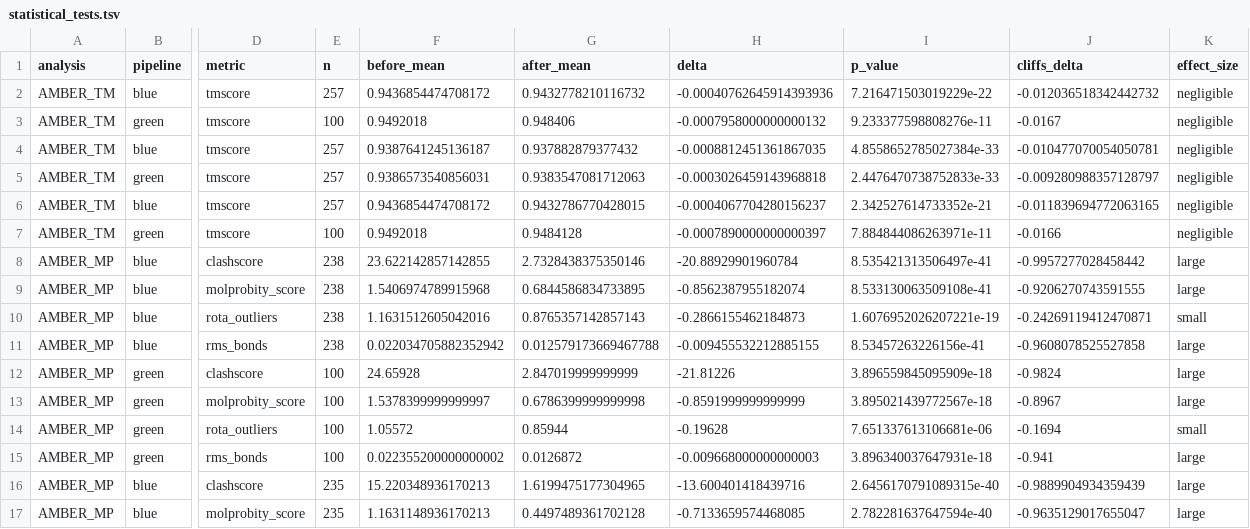
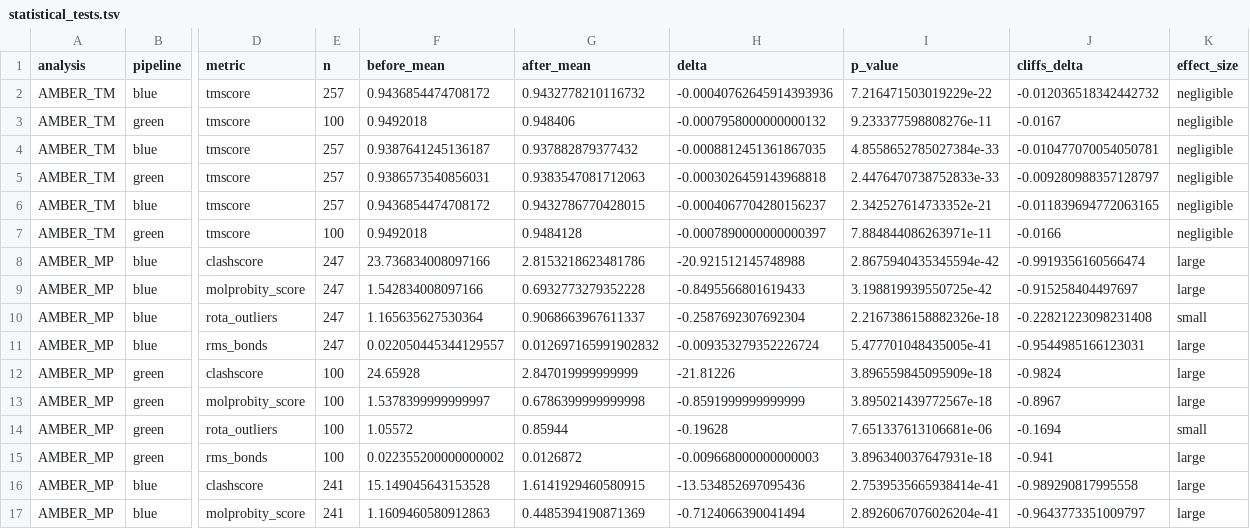
Before and after one commit to dreamlessx/Protein_Relax_Pipeline, a TSV file: red_analysis/tables/statistical_tests.tsv, drawn as a sheet; only a part is shown, gaps mark what is left out; the diff covers the shown part only; the diff names each change by its address in the sheet, - before the commit and + after, or states it on an @@ line.

```diff
--- a/red_analysis/tables/statistical_tests.tsv
+++ b/red_analysis/tables/statistical_tests.tsv
-E8:E11 (n): 238
+E8:E11 (n): 247
-F8 (before_mean): 23.622142857142855
+F8 (before_mean): 23.736834008097166
-G8 (after_mean): 2.7328438375350146
+G8 (after_mean): 2.8153218623481786
-H8 (delta): -20.88929901960784
+H8 (delta): -20.921512145748988
-I8 (p_value): 8.535421313506497e-41
+I8 (p_value): 2.8675940435345594e-42
-J8 (cliffs_delta): -0.9957277028458442
+J8 (cliffs_delta): -0.9919356160566474
-F9 (before_mean): 1.5406974789915968
+F9 (before_mean): 1.542834008097166
-G9 (after_mean): 0.6844586834733895
+G9 (after_mean): 0.6932773279352228
-H9 (delta): -0.8562387955182074
+H9 (delta): -0.8495566801619433
-I9 (p_value): 8.533130063509108e-41
+I9 (p_value): 3.198819939550725e-42
-J9 (cliffs_delta): -0.9206270743591555
+J9 (cliffs_delta): -0.915258404497697
-F10 (before_mean): 1.1631512605042016
+F10 (before_mean): 1.165635627530364
-G10 (after_mean): 0.8765357142857143
+G10 (after_mean): 0.9068663967611337
-H10 (delta): -0.2866155462184873
+H10 (delta): -0.2587692307692304
-I10 (p_value): 1.6076952026207221e-19
+I10 (p_value): 2.2167386158882326e-18
-J10 (cliffs_delta): -0.24269119412470871
+J10 (cliffs_delta): -0.22821223098231408
-F11 (before_mean): 0.022034705882352942
+F11 (before_mean): 0.022050445344129557
-G11 (after_mean): 0.012579173669467788
+G11 (after_mean): 0.012697165991902832
-H11 (delta): -0.009455532212885155
+H11 (delta): -0.009353279352226724
-I11 (p_value): 8.53457263226156e-41
+I11 (p_value): 5.477701048435005e-41
-J11 (cliffs_delta): -0.9608078525527858
+J11 (cliffs_delta): -0.9544985166123031
-E16:E17 (n): 235
+E16:E17 (n): 241
-F16 (before_mean): 15.220348936170213
+F16 (before_mean): 15.149045643153528
-G16 (after_mean): 1.6199475177304965
+G16 (after_mean): 1.6141929460580915
-H16 (delta): -13.600401418439716
+H16 (delta): -13.534852697095436
-I16 (p_value): 2.6456170791089315e-40
+I16 (p_value): 2.7539535665938414e-41
-J16 (cliffs_delta): -0.9889904934359439
+J16 (cliffs_delta): -0.989290817995558
-F17 (before_mean): 1.1631148936170213
+F17 (before_mean): 1.1609460580912863
-G17 (after_mean): 0.4497489361702128
+G17 (after_mean): 0.4485394190871369
-H17 (delta): -0.7133659574468085
+H17 (delta): -0.7124066390041494
-I17 (p_value): 2.782281637647594e-40
+I17 (p_value): 2.8926067076026204e-41
-J17 (cliffs_delta): -0.9635129017655047
+J17 (cliffs_delta): -0.9643773351009797
```
Also changed, not shown: 36 edited cells elsewhere in this file, red_analysis/tables/molprobity_amber_effect.tsv, red_analysis/tables/molprobity_summary.tsv, 4 other files.
